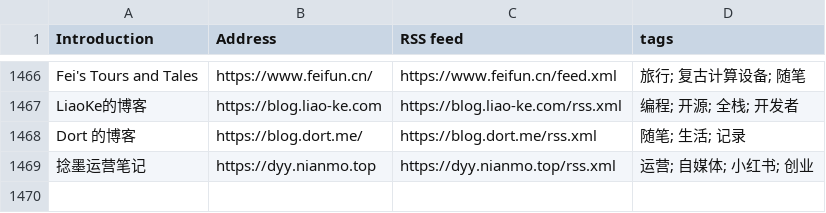
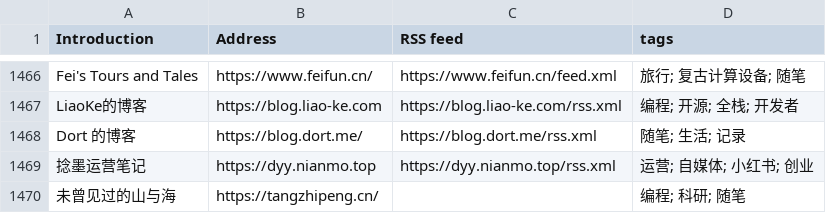
Before and after one commit to FreeWillDeveloper/forward, a CSV file: collections/ForwardCollections-chinese-independent-blogs/blogs-original.csv, drawn as a sheet; only a part is shown, gaps mark what is left out; the diff names each change by its address in the sheet, - before the commit and + after, or states it on an @@ line.

```diff
--- a/collections/ForwardCollections-chinese-independent-blogs/blogs-original.csv
+++ b/collections/ForwardCollections-chinese-independent-blogs/blogs-original.csv
+row 1470: 未曾见过的山与海 | https://tangzhipeng.cn/ |  | 编程; 科研; 随笔
```
Also changed, not shown: 20 other files.
